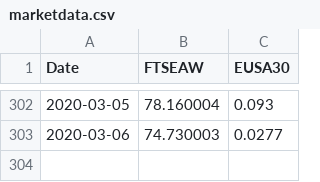
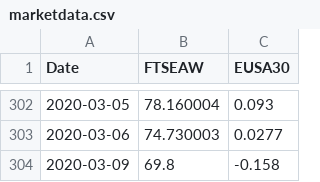
Before and after one commit to jeroen84/datarush-demo1, a CSV file: marketdata.csv, drawn as a sheet; only a part is shown, gaps mark what is left out.

```diff
--- a/marketdata.csv
+++ b/marketdata.csv
@@ -303 +303,2 @@ Date,FTSEAW,EUSA30
 2020-03-06,74.730003,0.0277
+2020-03-09,69.8,-0.158
```
Also changed, not shown: 2 other files.
